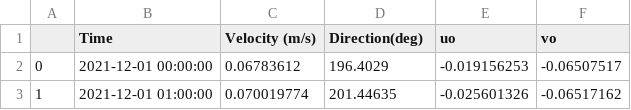
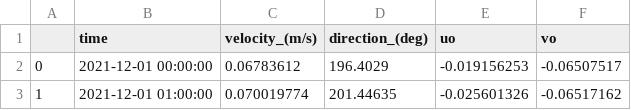
Before and after one commit to Hellzliu/Oceanography_script, a CSV file: 04ApiMarineCopernicus/Hasil/CMC_1y_current.csv, drawn as a sheet; only a part is shown.

Commit message:
Add fungsi scatter data dan sudah merapihkan code code yang tidak perlu

```diff
--- a/04ApiMarineCopernicus/Hasil/CMC_1y_current.csv
+++ b/04ApiMarineCopernicus/Hasil/CMC_1y_current.csv
@@ -1,2 +1,2 @@
-,Time,Velocity (m/s),Direction(deg),uo,vo
+,time,velocity_(m/s),direction_(deg),uo,vo
 0,2021-12-01 00:00:00,0.06783612,196.4029,-0.019156253,-0.06507517
```
Also changed, not shown: 1 other file.
